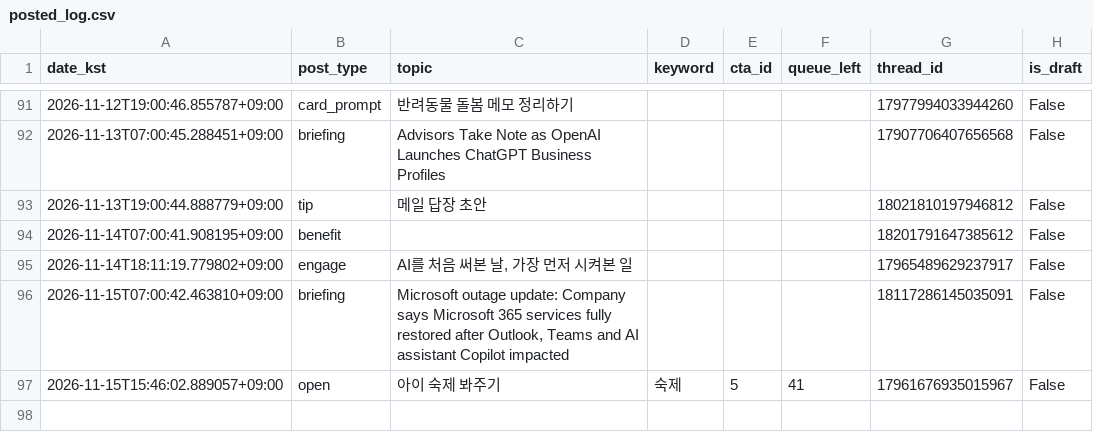
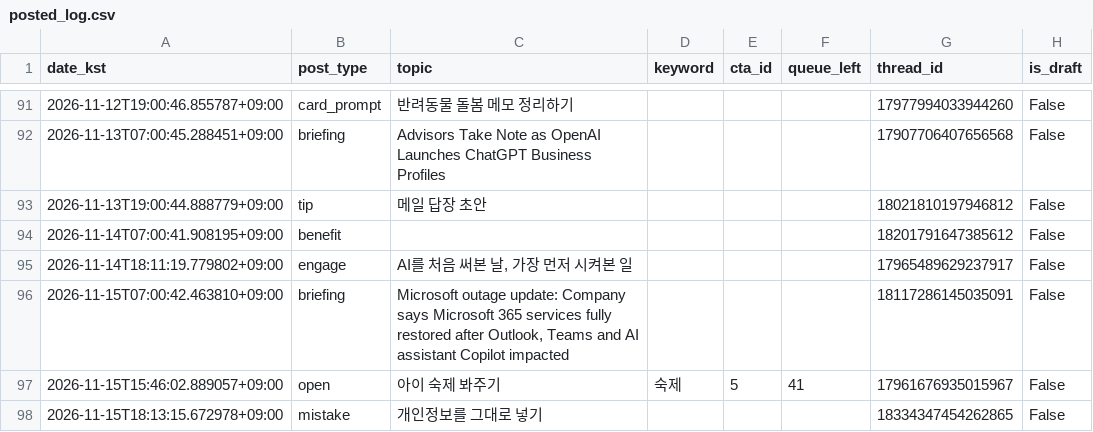
Before and after one commit to sodamsam/sodam-bot, a CSV file: data/posted_log.csv, drawn as a sheet; only a part is shown, gaps mark what is left out; the diff names each change by its address in the sheet, - before the commit and + after, or states it on an @@ line.

```diff
--- a/data/posted_log.csv
+++ b/data/posted_log.csv
+row 98: 2026-11-15T18:13:15.672978+09:00 | mistake | 개인정보를 그대로 넣기 |  |  |  | 18334347454262865 | False
```
Also changed, not shown: 2 other files.
